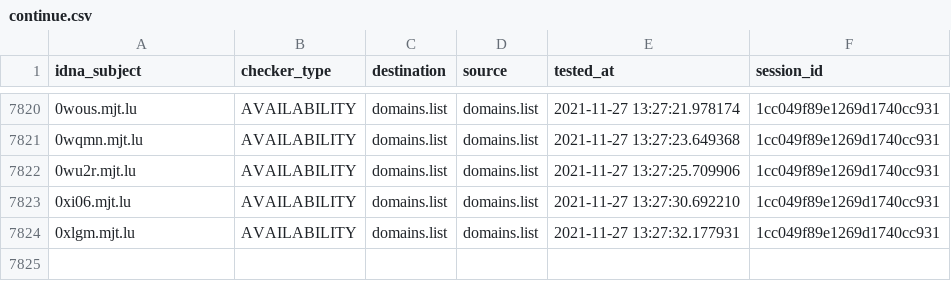
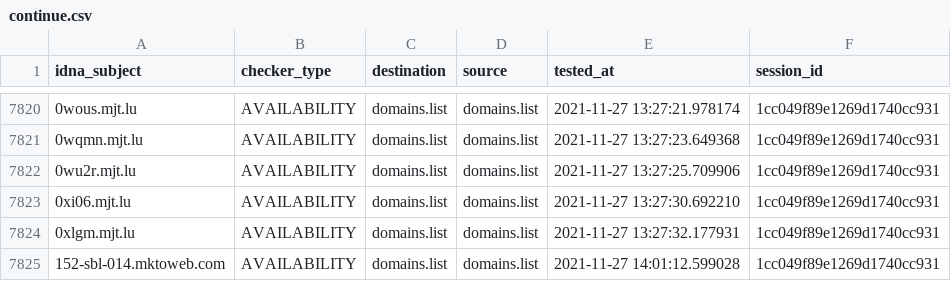
Before and after one commit to Ultimate-Hosts-Blacklist/lightswitch05_hosts_ads-and-tracking-extended, a CSV file: output/domains.list/continue.csv, drawn as a sheet; only a part is shown, gaps mark what is left out; the diff names each change by its address in the sheet, - before the commit and + after, or states it on an @@ line.

```diff
--- a/output/domains.list/continue.csv
+++ b/output/domains.list/continue.csv
+row 7825: 152-sbl-014.mktoweb.com | AVAILABILITY | domains.list | domains.list | 2021-11-27 14:01:12.599028 | 1cc049f89e1269d1740cc931
```
Also changed, not shown: 6 other files.
